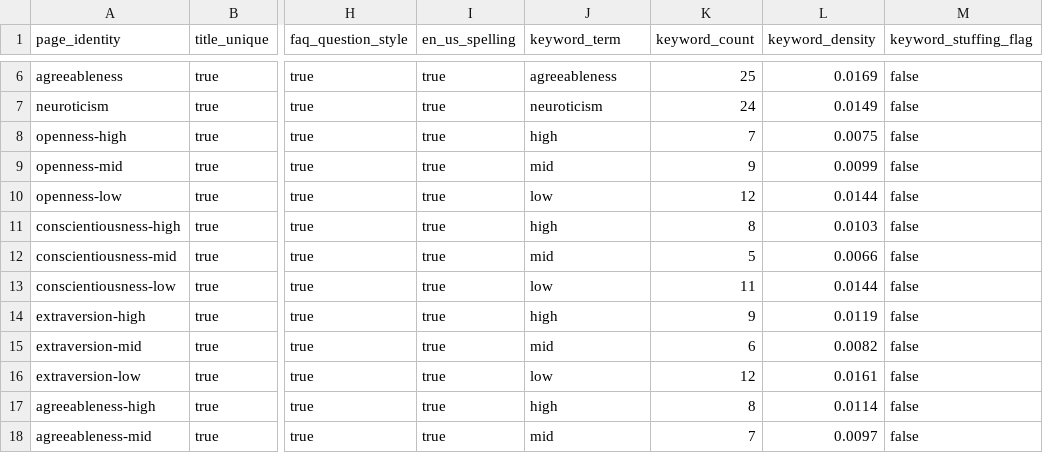
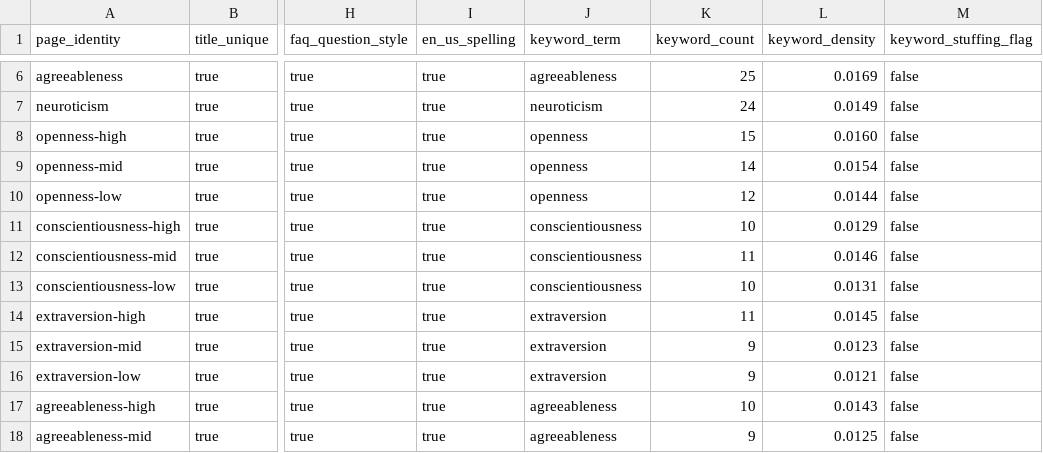
Before and after one commit to fermatmind/fap-api, a CSV file: generated/big-five-en52-translation/qa/seo-geo-content-report.csv, drawn as a sheet; only a part is shown, gaps mark what is left out; the diff covers the shown part only; the diff names each change by its address in the sheet, - before the commit and + after, or states it on an @@ line.

Commit message:
fix(big-five): audit density by authority topic

```diff
--- a/generated/big-five-en52-translation/qa/seo-geo-content-report.csv
+++ b/generated/big-five-en52-translation/qa/seo-geo-content-report.csv
-J8 (keyword_term): high
+J8 (keyword_term): openness
-K8 (keyword_count): 7
+K8 (keyword_count): 15
-L8 (keyword_density): 0.0075
+L8 (keyword_density): 0.0160
-J9 (keyword_term): mid
+J9 (keyword_term): openness
-K9 (keyword_count): 9
+K9 (keyword_count): 14
-L9 (keyword_density): 0.0099
+L9 (keyword_density): 0.0154
-J10 (keyword_term): low
+J10 (keyword_term): openness
-J11 (keyword_term): high
+J11 (keyword_term): conscientiousness
-K11 (keyword_count): 8
+K11 (keyword_count): 10
-L11 (keyword_density): 0.0103
+L11 (keyword_density): 0.0129
-J12 (keyword_term): mid
+J12 (keyword_term): conscientiousness
-K12 (keyword_count): 5
+K12 (keyword_count): 11
-L12 (keyword_density): 0.0066
+L12 (keyword_density): 0.0146
-J13 (keyword_term): low
+J13 (keyword_term): conscientiousness
-K13 (keyword_count): 11
+K13 (keyword_count): 10
-L13 (keyword_density): 0.0144
+L13 (keyword_density): 0.0131
-J14 (keyword_term): high
+J14 (keyword_term): extraversion
-K14 (keyword_count): 9
+K14 (keyword_count): 11
-L14 (keyword_density): 0.0119
+L14 (keyword_density): 0.0145
-J15 (keyword_term): mid
+J15 (keyword_term): extraversion
-K15 (keyword_count): 6
+K15 (keyword_count): 9
-L15 (keyword_density): 0.0082
+L15 (keyword_density): 0.0123
-J16 (keyword_term): low
+J16 (keyword_term): extraversion
-K16 (keyword_count): 12
+K16 (keyword_count): 9
-L16 (keyword_density): 0.0161
+L16 (keyword_density): 0.0121
-J17 (keyword_term): high
+J17 (keyword_term): agreeableness
-K17 (keyword_count): 8
+K17 (keyword_count): 10
-L17 (keyword_density): 0.0114
+L17 (keyword_density): 0.0143
-J18 (keyword_term): mid
+J18 (keyword_term): agreeableness
-K18 (keyword_count): 7
+K18 (keyword_count): 9
-L18 (keyword_density): 0.0097
+L18 (keyword_density): 0.0125
```
Also changed, not shown: 15 edited cells elsewhere in this file, 5 other files.
